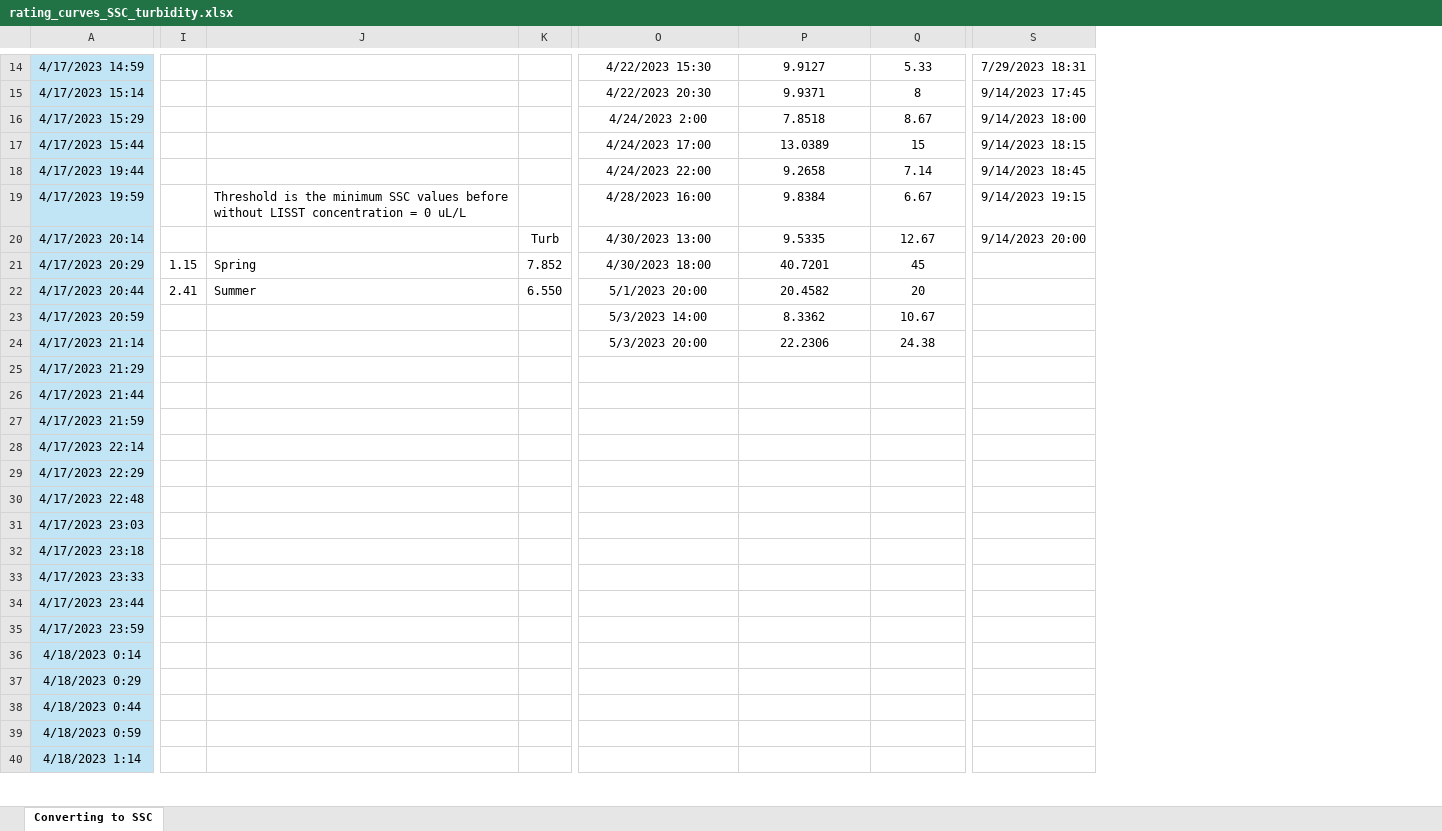
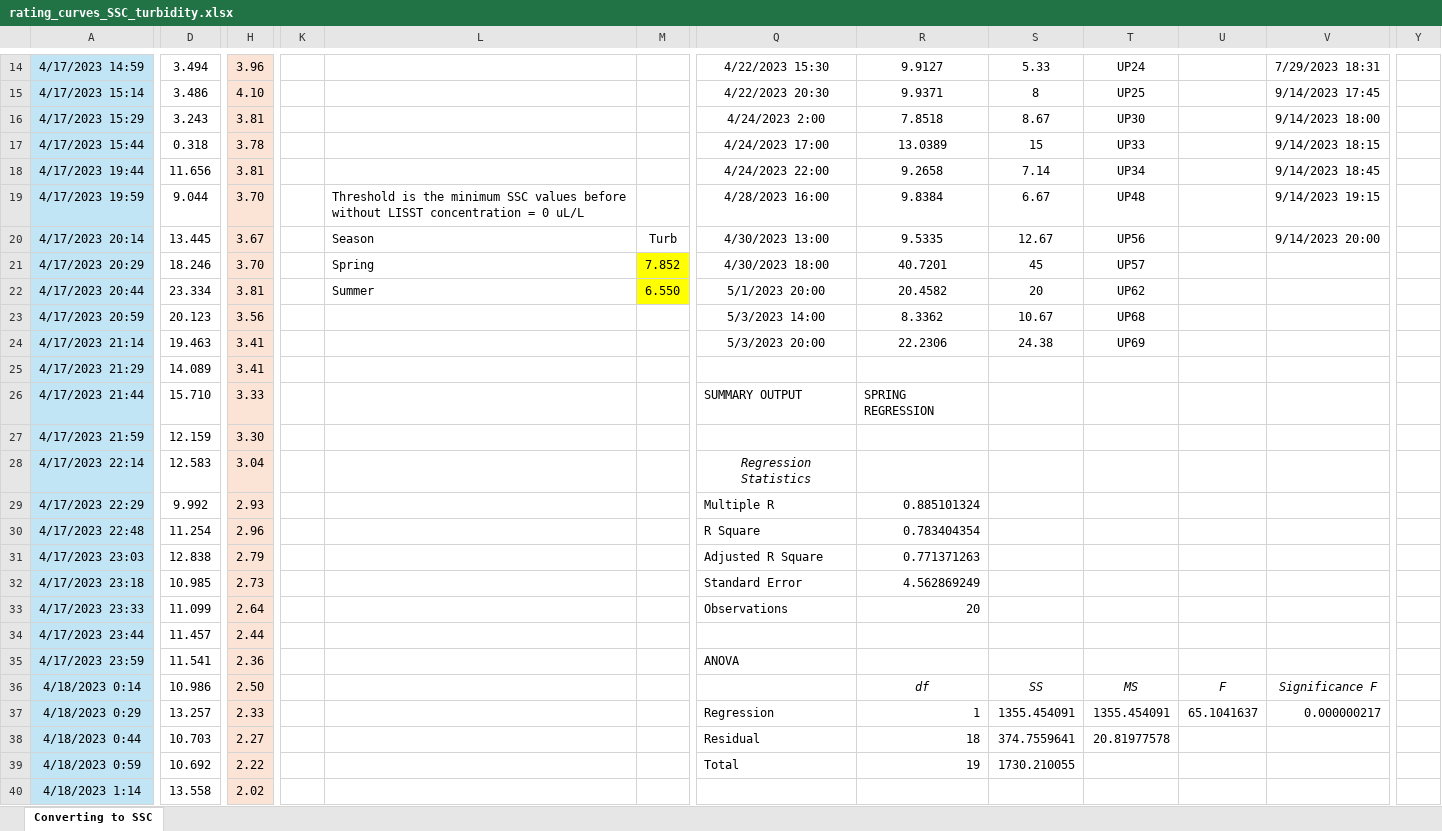
Before and after one commit to nicole-hucke/sediment_trap_paper, an Excel workbook: data/SSC/rating_curves_SSC_turbidity.xlsx, sheet Converting to SSC, drawn as a sheet; only a part is shown, gaps mark what is left out; values as stored, in another font and other column widths than the file's, no borders; charts and pictures not drawn; removed rows and columns are numbered as before the commit, all else as after; the diff covers the shown part only; the diff names each change by its address in the sheet, - before the commit and + after, or states it on an @@ line.

Commit message:
re-visiting rating curves and turb thresholds for supplemental material

```diff
--- a/data/SSC/rating_curves_SSC_turbidity.xlsx (sheet Converting to SSC)
+++ b/data/SSC/rating_curves_SSC_turbidity.xlsx (sheet Converting to SSC)
+column D, rows 14-40: 3.494 | 3.486 | 3.243 | 0.318 | 11.656 | 9.044 | 13.445 | 18.246 | 23.334 | 20.123 | 19.463 | 14.089 | 15.710 | 12.159 | 12.583 | 9.992 | 11.254 | 12.838 | 10.985 | 11.099 | 11.457 | 11.541 | 10.986 | 13.257 | 10.703 | 10.692 | 13.558
+column H, rows 14-40: 3.96 | 4.10 | 3.81 | 3.78 | 3.81 | 3.70 | 3.67 | 3.70 | 3.81 | 3.56 | 3.41 | 3.41 | 3.33 | 3.30 | 3.04 | 2.93 | 2.96 | 2.79 | 2.73 | 2.64 | 2.44 | 2.36 | 2.50 | 2.33 | 2.27 | 2.22 | 2.02
-column I, rows 21-22: 1.15 | 2.41
+column K, empty
+column T, rows 14-38: UP24 | UP25 | UP30 | UP33 | UP34 | UP48 | UP56 | UP57 | UP62 | UP68 | UP69 |  |  |  |  |  |  |  |  |  |  |  | MS | 1355.454091 | 20.81977578
+column U, rows 36-37: F | 65.1041637
+column Y, empty
-L20: (empty)
+L20: Season
-M21:M22 fill: none
+M21:M22 fill: #FFFF00
-Q26: (empty)
+Q26: SUMMARY OUTPUT
-R26: (empty)
+R26: SPRING REGRESSION
-Q28: (empty)
+Q28: Regression Statistics
-Q29: (empty)
+Q29: Multiple R
-R29: (empty)
+R29: 0.885101324
-Q30: (empty)
+Q30: R Square
-R30: (empty)
+R30: 0.783404354
-Q31: (empty)
+Q31: Adjusted R Square
-R31: (empty)
+R31: 0.771371263
-Q32: (empty)
+Q32: Standard Error
-R32: (empty)
+R32: 4.562869249
-Q33: (empty)
+Q33: Observations
-R33: (empty)
+R33: 20
-Q35: (empty)
+Q35: ANOVA
-R36: (empty)
+R36: df
-S36: (empty)
+S36: SS
-V36: (empty)
+V36: Significance F
-Q37: (empty)
+Q37: Regression
-R37: (empty)
+R37: 1
-S37: (empty)
+S37: 1355.454091
-V37: (empty)
+V37: 0.000000217
-Q38: (empty)
+Q38: Residual
-R38: (empty)
+R38: 18
-S38: (empty)
+S38: 374.7559641
-Q39: (empty)
+Q39: Total
-R39: (empty)
+R39: 19
-S39: (empty)
+S39: 1730.210055
```
Also changed, not shown: 1 removed column and 65 edited cells elsewhere in this sheet, formulas that keep their value, charts or pictures, 10 other files.
